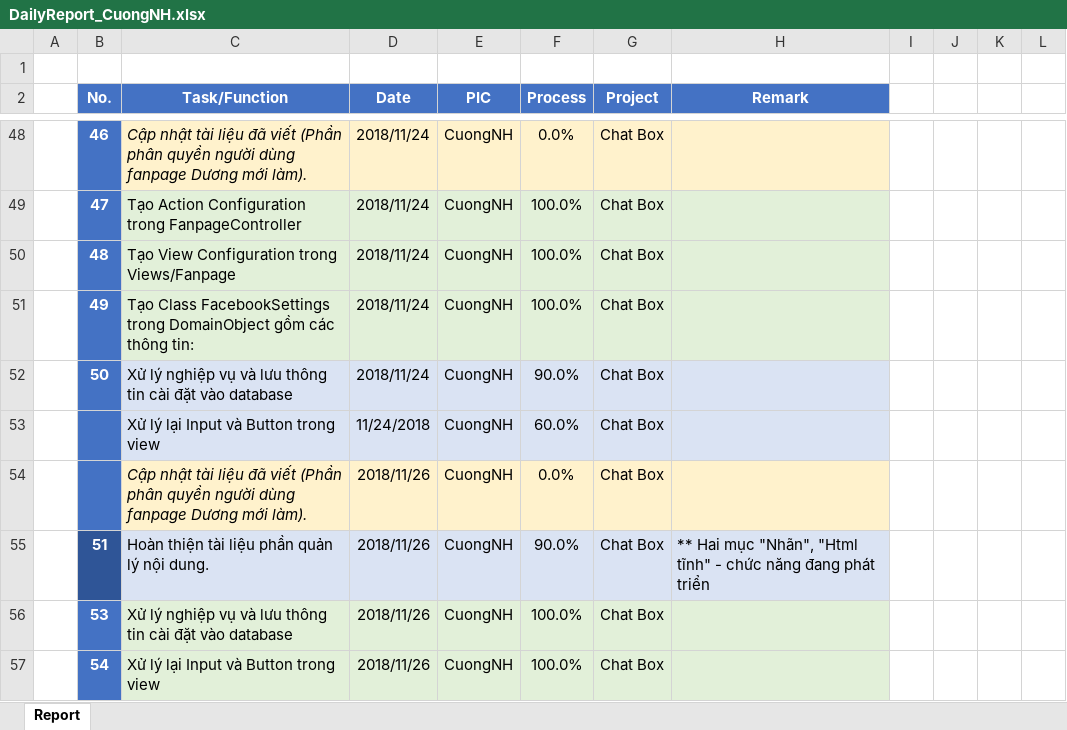
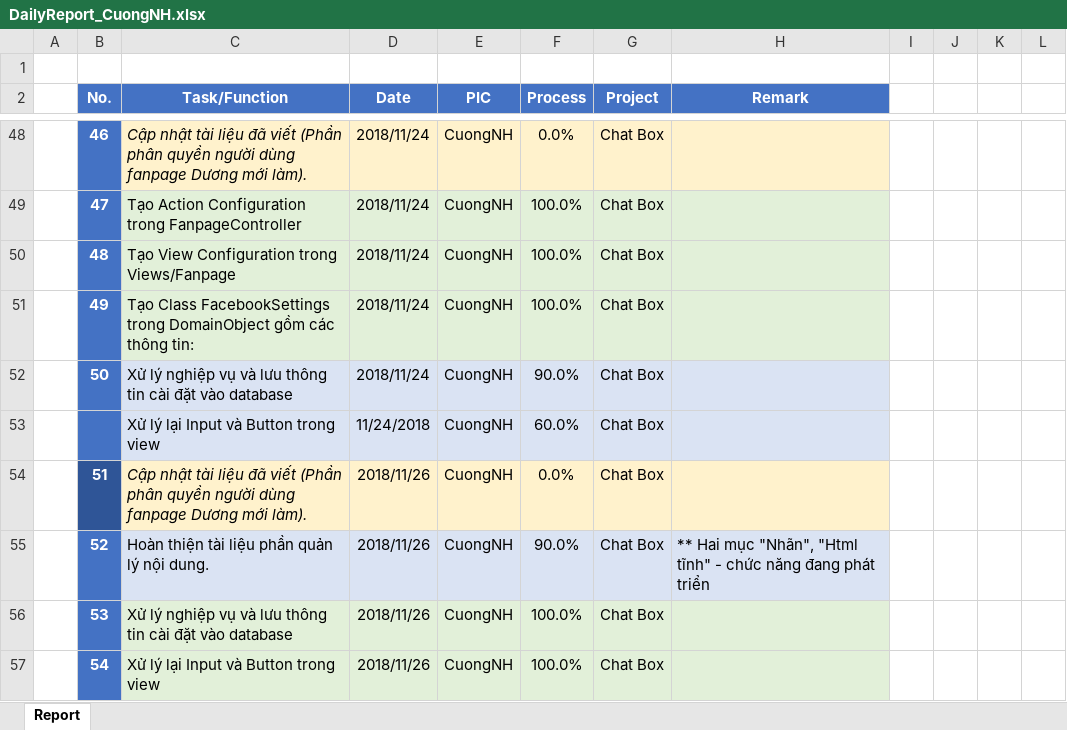
Before and after one commit to pcadev/Reports, an Excel workbook: DailyReport/DailyReport_CuongNH.xlsx, sheet Report, drawn as a sheet; only a part is shown, gaps mark what is left out; values as stored, in another font and other column widths than the file's, no borders; charts and pictures not drawn; the diff names each change by its address in the sheet, - before the commit and + after, or states it on an @@ line.

Commit message:
DailyReportCuongNH

```diff
--- a/DailyReport/DailyReport_CuongNH.xlsx (sheet Report)
+++ b/DailyReport/DailyReport_CuongNH.xlsx (sheet Report)
-B54 (No.): (empty)
+B54 (No.): 51
-B54 fill: #4472C4
+B54 fill: #2F5597
-B55 (No.): 51
+B55 (No.): 52
-B55 fill: #2F5597
+B55 fill: #4472C4
```
